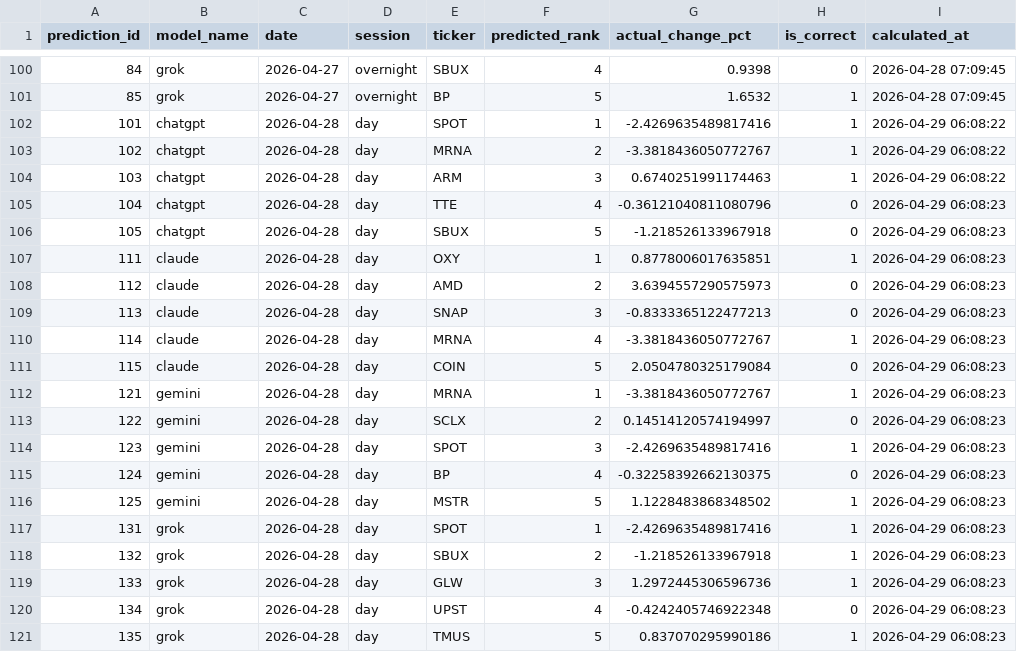
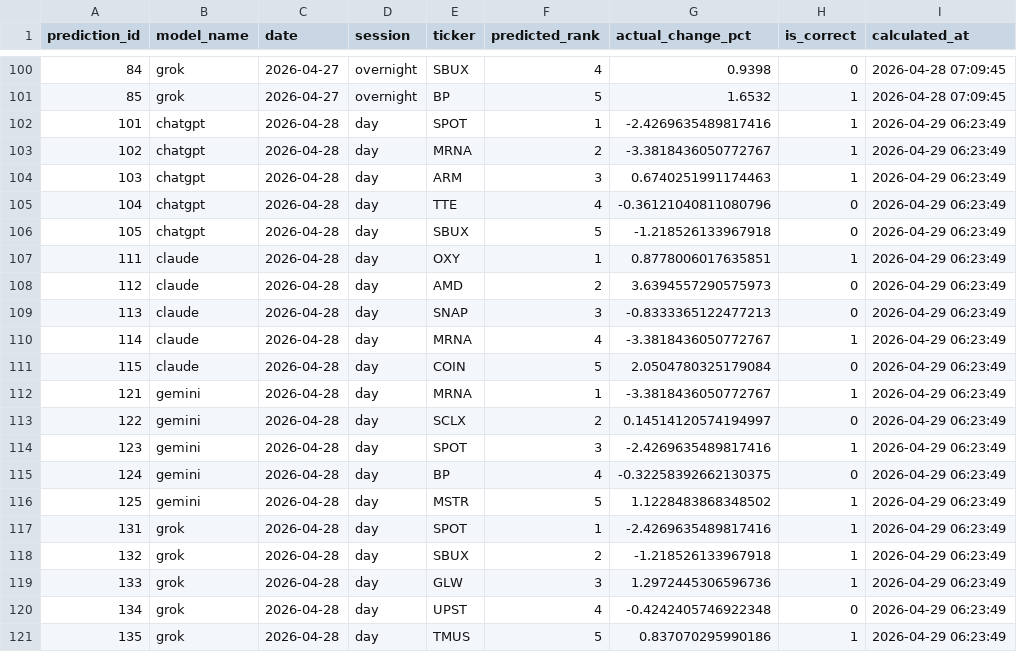
Before and after one commit to pranavakshat/ai-stock-analyst, a CSV file: backups/accuracy_2026-04-29.csv, drawn as a sheet; only a part is shown, gaps mark what is left out.

Commit message:
chore(backups): manual 2026-04-29 06:24:19 UTC

```diff
--- a/backups/accuracy_2026-04-29.csv
+++ b/backups/accuracy_2026-04-29.csv
@@ -101,21 +101,21 @@ prediction_id,model_name,date,session,ticker,predicted_rank,actual_change_pct,is
 85,grok,2026-04-27,overnight,BP,5,1.6532,1,2026-04-28 07:09:45
-101,chatgpt,2026-04-28,day,SPOT,1,-2.4269635489817416,1,2026-04-29 06:08:22
-102,chatgpt,2026-04-28,day,MRNA,2,-3.3818436050772767,1,2026-04-29 06:08:22
-103,chatgpt,2026-04-28,day,ARM,3,0.6740251991174463,1,2026-04-29 06:08:22
-104,chatgpt,2026-04-28,day,TTE,4,-0.36121040811080796,0,2026-04-29 06:08:23
-105,chatgpt,2026-04-28,day,SBUX,5,-1.218526133967918,0,2026-04-29 06:08:23
-111,claude,2026-04-28,day,OXY,1,0.8778006017635851,1,2026-04-29 06:08:23
-112,claude,2026-04-28,day,AMD,2,3.6394557290575973,0,2026-04-29 06:08:23
-113,claude,2026-04-28,day,SNAP,3,-0.8333365122477213,0,2026-04-29 06:08:23
-114,claude,2026-04-28,day,MRNA,4,-3.3818436050772767,1,2026-04-29 06:08:23
-115,claude,2026-04-28,day,COIN,5,2.0504780325179084,0,2026-04-29 06:08:23
-121,gemini,2026-04-28,day,MRNA,1,-3.3818436050772767,1,2026-04-29 06:08:23
-122,gemini,2026-04-28,day,SCLX,2,0.14514120574194997,0,2026-04-29 06:08:23
-123,gemini,2026-04-28,day,SPOT,3,-2.4269635489817416,1,2026-04-29 06:08:23
-124,gemini,2026-04-28,day,BP,4,-0.32258392662130375,0,2026-04-29 06:08:23
-125,gemini,2026-04-28,day,MSTR,5,1.1228483868348502,1,2026-04-29 06:08:23
-131,grok,2026-04-28,day,SPOT,1,-2.4269635489817416,1,2026-04-29 06:08:23
-132,grok,2026-04-28,day,SBUX,2,-1.218526133967918,1,2026-04-29 06:08:23
-133,grok,2026-04-28,day,GLW,3,1.2972445306596736,1,2026-04-29 06:08:23
-134,grok,2026-04-28,day,UPST,4,-0.4242405746922348,0,2026-04-29 06:08:23
-135,grok,2026-04-28,day,TMUS,5,0.837070295990186,1,2026-04-29 06:08:23
+101,chatgpt,2026-04-28,day,SPOT,1,-2.4269635489817416,1,2026-04-29 06:23:49
+102,chatgpt,2026-04-28,day,MRNA,2,-3.3818436050772767,1,2026-04-29 06:23:49
+103,chatgpt,2026-04-28,day,ARM,3,0.6740251991174463,1,2026-04-29 06:23:49
+104,chatgpt,2026-04-28,day,TTE,4,-0.36121040811080796,0,2026-04-29 06:23:49
+105,chatgpt,2026-04-28,day,SBUX,5,-1.218526133967918,0,2026-04-29 06:23:49
+111,claude,2026-04-28,day,OXY,1,0.8778006017635851,1,2026-04-29 06:23:49
+112,claude,2026-04-28,day,AMD,2,3.6394557290575973,0,2026-04-29 06:23:49
+113,claude,2026-04-28,day,SNAP,3,-0.8333365122477213,0,2026-04-29 06:23:49
+114,claude,2026-04-28,day,MRNA,4,-3.3818436050772767,1,2026-04-29 06:23:49
+115,claude,2026-04-28,day,COIN,5,2.0504780325179084,0,2026-04-29 06:23:49
+121,gemini,2026-04-28,day,MRNA,1,-3.3818436050772767,1,2026-04-29 06:23:49
+122,gemini,2026-04-28,day,SCLX,2,0.14514120574194997,0,2026-04-29 06:23:49
+123,gemini,2026-04-28,day,SPOT,3,-2.4269635489817416,1,2026-04-29 06:23:49
+124,gemini,2026-04-28,day,BP,4,-0.32258392662130375,0,2026-04-29 06:23:49
+125,gemini,2026-04-28,day,MSTR,5,1.1228483868348502,1,2026-04-29 06:23:49
+131,grok,2026-04-28,day,SPOT,1,-2.4269635489817416,1,2026-04-29 06:23:49
+132,grok,2026-04-28,day,SBUX,2,-1.218526133967918,1,2026-04-29 06:23:49
+133,grok,2026-04-28,day,GLW,3,1.2972445306596736,1,2026-04-29 06:23:49
+134,grok,2026-04-28,day,UPST,4,-0.4242405746922348,0,2026-04-29 06:23:49
+135,grok,2026-04-28,day,TMUS,5,0.837070295990186,1,2026-04-29 06:23:49
```
Also changed, not shown: backups/portfolio_2026-04-29.csv.
